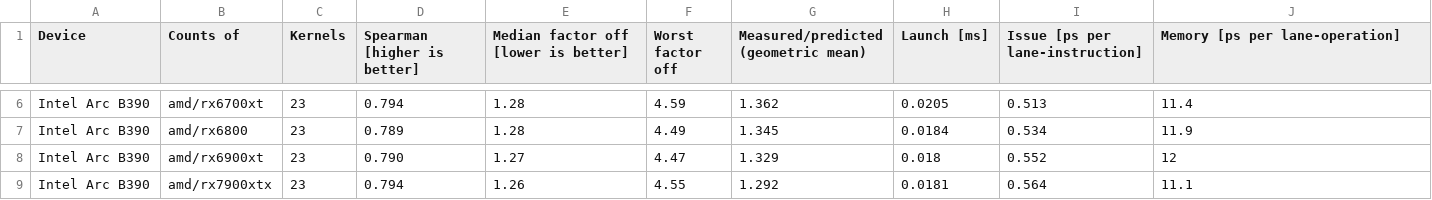
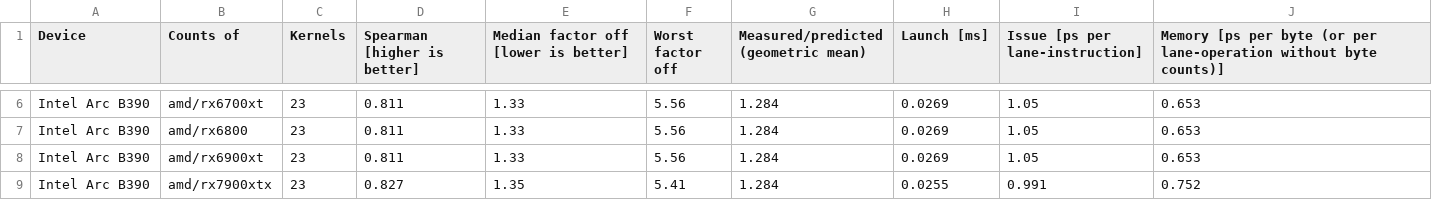
Before and after one commit to hfp/libxstream, a TSV file: documentation/counts/assets/fit.tsv, drawn as a sheet; only a part is shown, gaps mark what is left out; the diff covers the shown part only; the diff names each change by its address in the sheet, - before the commit and + after, or states it on an @@ line.

```diff
--- a/documentation/counts/assets/fit.tsv
+++ b/documentation/counts/assets/fit.tsv
-J1: …[ps per lane-operation]
+J1: …[ps per byte (or per lane-operation without byte counts)]
-D6 (Spearman [higher is better]): 0.794
+D6 (Spearman [higher is better]): 0.811
-E6:E7: 1.28
+E6:E7: 1.33
-F6 (Worst factor off): 4.59
+F6 (Worst factor off): 5.56
-G6: 1.362
+G6: 1.284
-H6 (Launch [ms]): 0.0205
+H6 (Launch [ms]): 0.0269
-I6 (Issue [ps per lane-instruction]): 0.513
+I6 (Issue [ps per lane-instruction]): 1.05
-J6: 11.4
+J6: 0.653
-D7 (Spearman [higher is better]): 0.789
+D7 (Spearman [higher is better]): 0.811
-F7 (Worst factor off): 4.49
+F7 (Worst factor off): 5.56
-G7: 1.345
+G7: 1.284
-H7 (Launch [ms]): 0.0184
+H7 (Launch [ms]): 0.0269
-I7 (Issue [ps per lane-instruction]): 0.534
+I7 (Issue [ps per lane-instruction]): 1.05
-J7: 11.9
+J7: 0.653
-D8 (Spearman [higher is better]): 0.790
+D8 (Spearman [higher is better]): 0.811
-E8: 1.27
+E8: 1.33
-F8 (Worst factor off): 4.47
+F8 (Worst factor off): 5.56
-G8: 1.329
+G8: 1.284
-H8 (Launch [ms]): 0.018
+H8 (Launch [ms]): 0.0269
-I8 (Issue [ps per lane-instruction]): 0.552
+I8 (Issue [ps per lane-instruction]): 1.05
-J8: 12
+J8: 0.653
-D9 (Spearman [higher is better]): 0.794
+D9 (Spearman [higher is better]): 0.827
-E9: 1.26
+E9: 1.35
-F9 (Worst factor off): 4.55
+F9 (Worst factor off): 5.41
-G9: 1.292
+G9: 1.284
-H9 (Launch [ms]): 0.0181
+H9 (Launch [ms]): 0.0255
-I9 (Issue [ps per lane-instruction]): 0.564
+I9 (Issue [ps per lane-instruction]): 0.991
-J9: 11.1
+J9: 0.752
```
Also changed, not shown: 35 edited cells elsewhere in this file, documentation/counts/assets/fit.csv, 3 other files.
